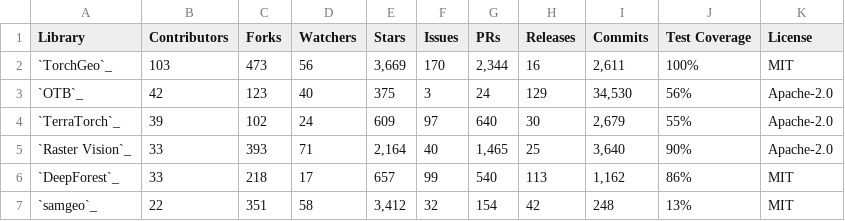
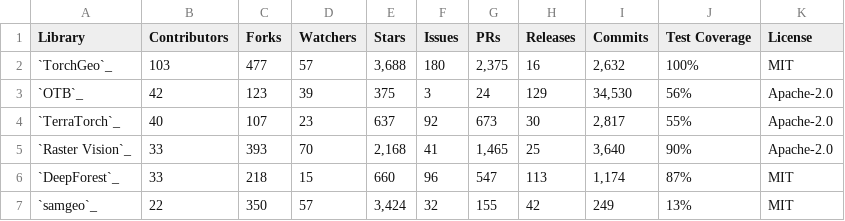
Before and after one commit to yichiac/torchgeo, a CSV file: docs/user/metrics/github.csv, drawn as a sheet; only a part is shown; the diff covers the shown part only.

```diff
--- a/docs/user/metrics/github.csv
+++ b/docs/user/metrics/github.csv
@@ -1,7 +1,7 @@
 Library,Contributors,Forks,Watchers,Stars,Issues,PRs,Releases,Commits,Test Coverage,License
-`TorchGeo`_,103,473,56,"3,669",170,"2,344",16,"2,611",100%,MIT
-`OTB`_,42,123,40,375,3,24,129,"34,530",56%,Apache-2.0
-`TerraTorch`_,39,102,24,609,97,640,30,"2,679",55%,Apache-2.0
-`Raster Vision`_,33,393,71,"2,164",40,"1,465",25,"3,640",90%,Apache-2.0
-`DeepForest`_,33,218,17,657,99,540,113,"1,162",86%,MIT
-`samgeo`_,22,351,58,"3,412",32,154,42,248,13%,MIT
+`TorchGeo`_,103,477,57,"3,688",180,"2,375",16,"2,632",100%,MIT
+`OTB`_,42,123,39,375,3,24,129,"34,530",56%,Apache-2.0
+`TerraTorch`_,40,107,23,637,92,673,30,"2,817",55%,Apache-2.0
+`Raster Vision`_,33,393,70,"2,168",41,"1,465",25,"3,640",90%,Apache-2.0
+`DeepForest`_,33,218,15,660,96,547,113,"1,174",87%,MIT
+`samgeo`_,22,350,57,"3,424",32,155,42,249,13%,MIT
```
Also changed, not shown: 2 added rows, 1 removed row and 41 edited cells elsewhere in this file, docs/user/metrics/downloads.csv, docs/user/metrics/features.csv, 2 other files.
